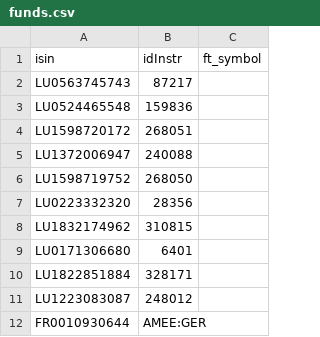
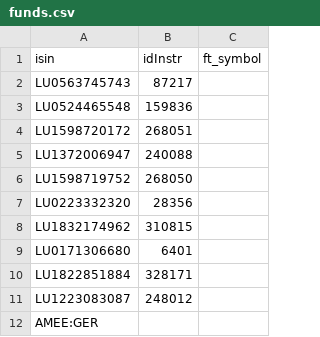
Before and after one commit to kitagrasa/actualizador_fondos4, a CSV file: funds.csv, drawn as a sheet; removed rows and columns are numbered as before the commit, all else as after; the diff names each change by its address in the sheet, - before the commit and + after, or states it on an @@ line.

Commit message:
Update funds.csv

```diff
--- a/funds.csv
+++ b/funds.csv
-row 12: FR0010930644 | AMEE:GER
+row 12: AMEE:GER
```
